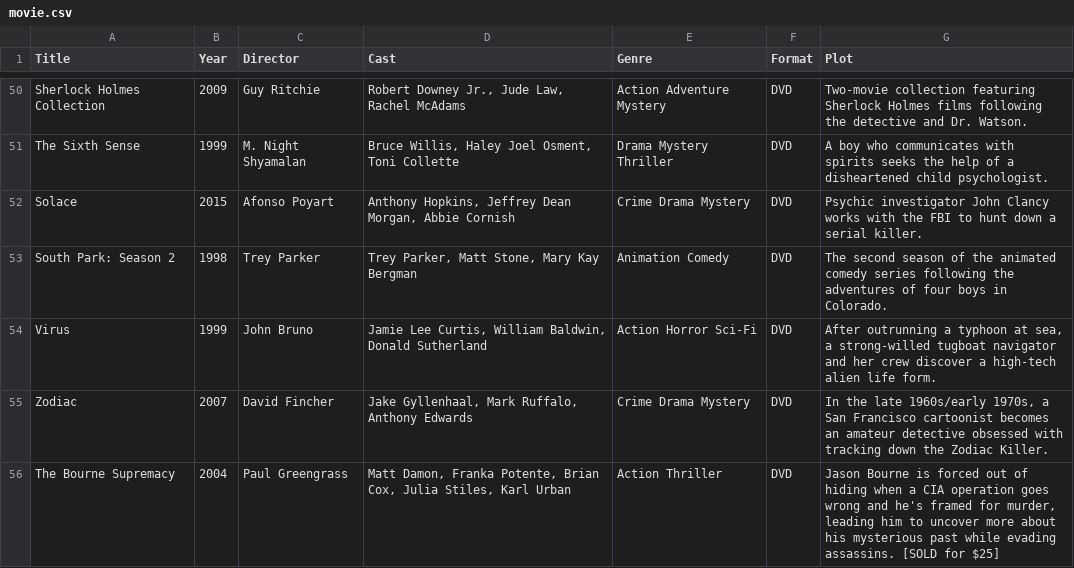
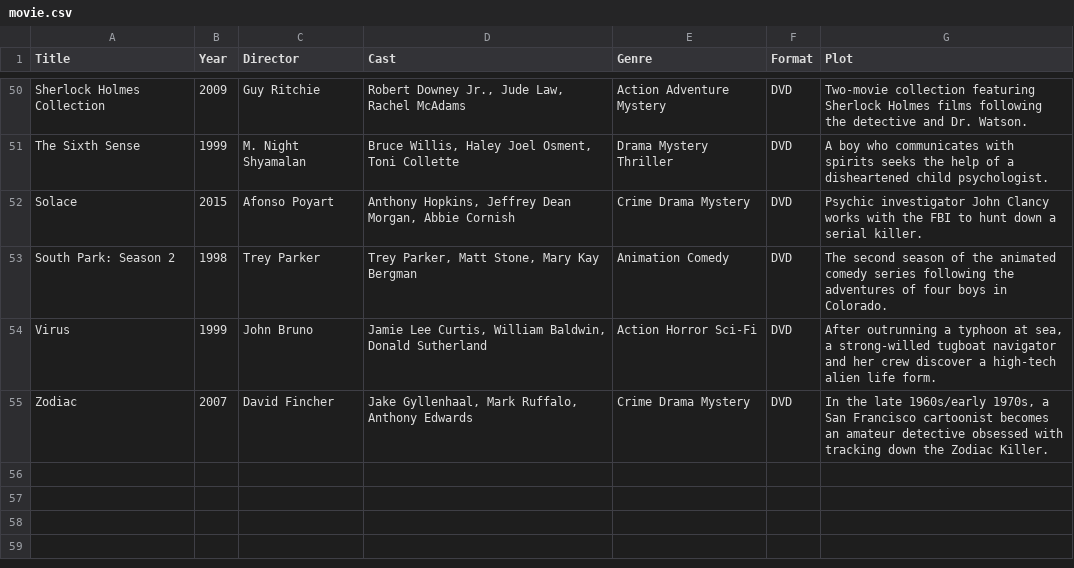
Before and after one commit to Darkstre/movie-collection, a CSV file: movie.csv, drawn as a sheet; only a part is shown, gaps mark what is left out.

Commit message:
Deleted movie: The Bourne Supremacy - 2025-08-20 17:43:03

```diff
--- a/movie.csv
+++ b/movie.csv
@@ -55,2 +55 @@ Virus,1999,John Bruno,"Jamie Lee Curtis, William Baldwin, Donald Sutherland",Act
 Zodiac,2007,David Fincher,"Jake Gyllenhaal, Mark Ruffalo, Anthony Edwards",Crime Drama Mystery,DVD,"In the late 1960s/early 1970s, a San Francisco cartoonist becomes an amateur detective obsessed with tracking down the Zodiac Killer."
-"The Bourne Supremacy","2004","Paul Greengrass","Matt Damon, Franka Potente, Brian Cox, Julia Stiles, Karl Urban","Action Thriller","DVD","Jason Bourne is forced out of hiding when a CIA operation goes wrong and he's framed for murder, leading him to uncover more about his mysterious past while evading assassins. [SOLD for $25]"
```
